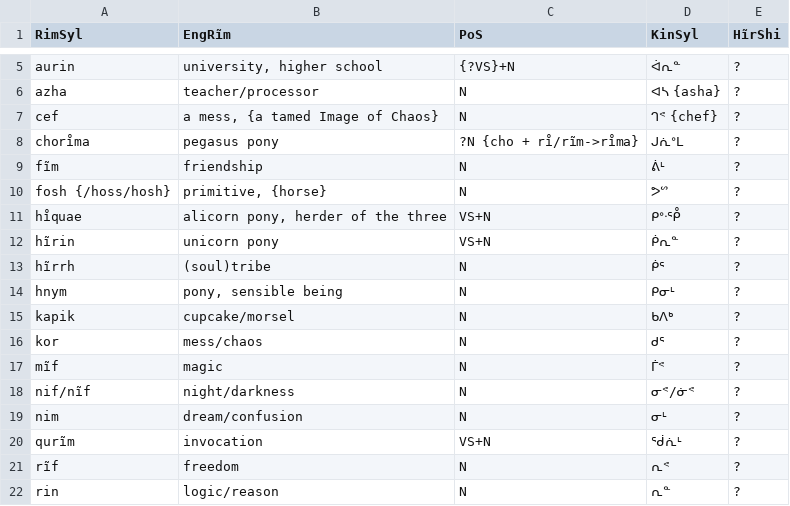
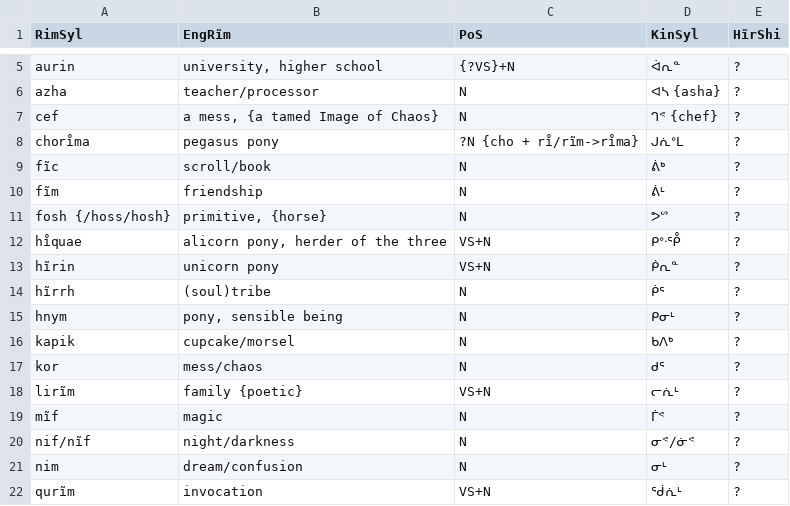
Before and after one commit to SFTwilight/quaehirrhrim, a CSV file: wordlists/nouns.csv, drawn as a sheet; only a part is shown, gaps mark what is left out; the shorter side is filled out with more unchanged rows; the diff names each change by its address in the sheet, - before the commit and + after, or states it on an @@ line.

```diff
--- a/wordlists/nouns.csv
+++ b/wordlists/nouns.csv
+row 9: fĩc | scroll/book | N | ᕖᒃ | ?
+row 18: lirĩm | family {poetic} | VS+N | ᓕᕇᒻ | ?
```
Also changed, not shown: wordlists/composites.csv, wordlists/verbs.csv.
